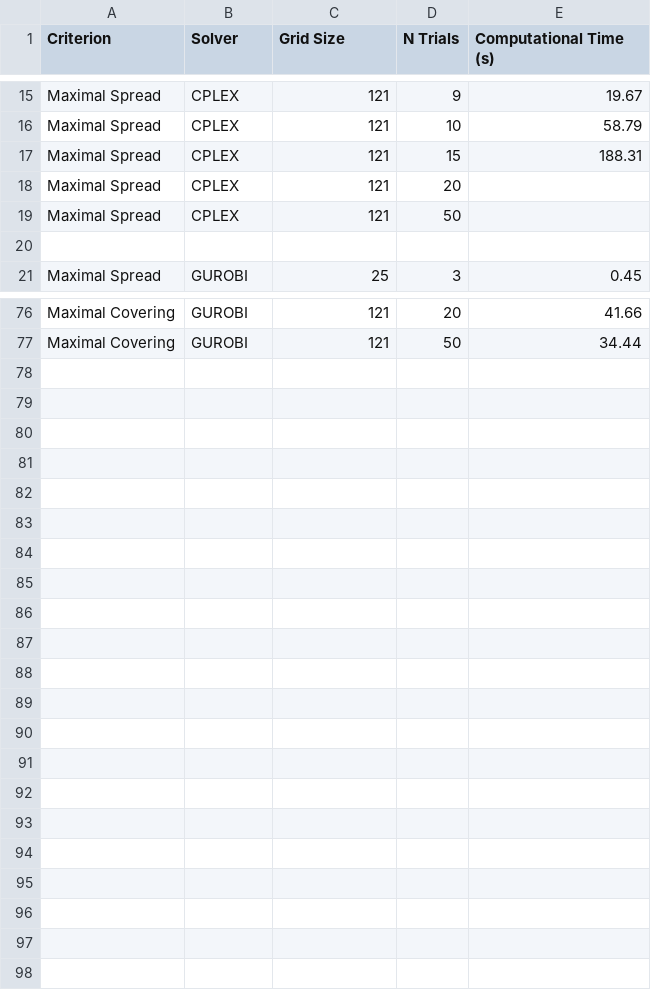
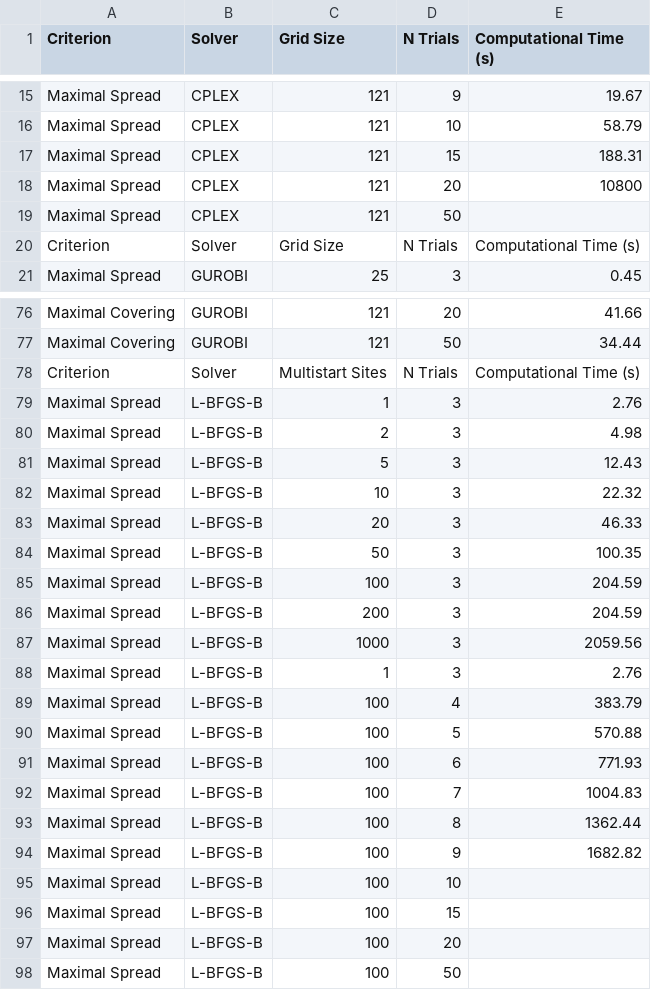
Before and after one commit to KennedyPutraKusumo/space_maximization, a CSV file: mip_formulations/computational_stats.csv, drawn as a sheet; only a part is shown, gaps mark what is left out; the diff covers the shown part only.

```diff
--- a/mip_formulations/computational_stats.csv
+++ b/mip_formulations/computational_stats.csv
@@ -18 +18 @@ Maximal Spread,CPLEX,121,15,188.31
-Maximal Spread,CPLEX,121,20,
+Maximal Spread,CPLEX,121,20,10800,,,,,,,
@@ -20 +20 @@ Maximal Spread,CPLEX,121,50,
-,,,,
+Criterion,Solver,Grid Size,N Trials,Computational Time (s),,,,,,,
@@ -77,0 +78,21 @@ Maximal Covering,GUROBI,121,50,34.44
+Criterion,Solver,Multistart Sites,N Trials,Computational Time (s),,,,,,,
+Maximal Spread,L-BFGS-B,1,3,2.76,,,,,,,
+Maximal Spread,L-BFGS-B,2,3,4.98,,,,,,,
+Maximal Spread,L-BFGS-B,5,3,12.43,,,,,,,
+Maximal Spread,L-BFGS-B,10,3,22.32,,,,,,,
+Maximal Spread,L-BFGS-B,20,3,46.33,,,,,,,
+Maximal Spread,L-BFGS-B,50,3,100.35,,,,,,,
+Maximal Spread,L-BFGS-B,100,3,204.59,,,,,,,
+Maximal Spread,L-BFGS-B,200,3,204.59,,,,,,,
+Maximal Spread,L-BFGS-B,1000,3,2059.56,,,,,,,
+Maximal Spread,L-BFGS-B,1,3,2.76,,,,,,,
+Maximal Spread,L-BFGS-B,100,4,383.79,,,,,,,
+Maximal Spread,L-BFGS-B,100,5,570.88,,,,,,,
+Maximal Spread,L-BFGS-B,100,6,771.93,,,,,,,
+Maximal Spread,L-BFGS-B,100,7,1004.83,,,,,,,
+Maximal Spread,L-BFGS-B,100,8,1362.44,,,,,,,
+Maximal Spread,L-BFGS-B,100,9,1682.82,,,,,,,
+Maximal Spread,L-BFGS-B,100,10,,,,,,,,
+Maximal Spread,L-BFGS-B,100,15,,,,,,,,
+Maximal Spread,L-BFGS-B,100,20,,,,,,,,
+Maximal Spread,L-BFGS-B,100,50,,,,,,,,
```
Also changed, not shown: 21 edited cells elsewhere in this file, 46 other files.
